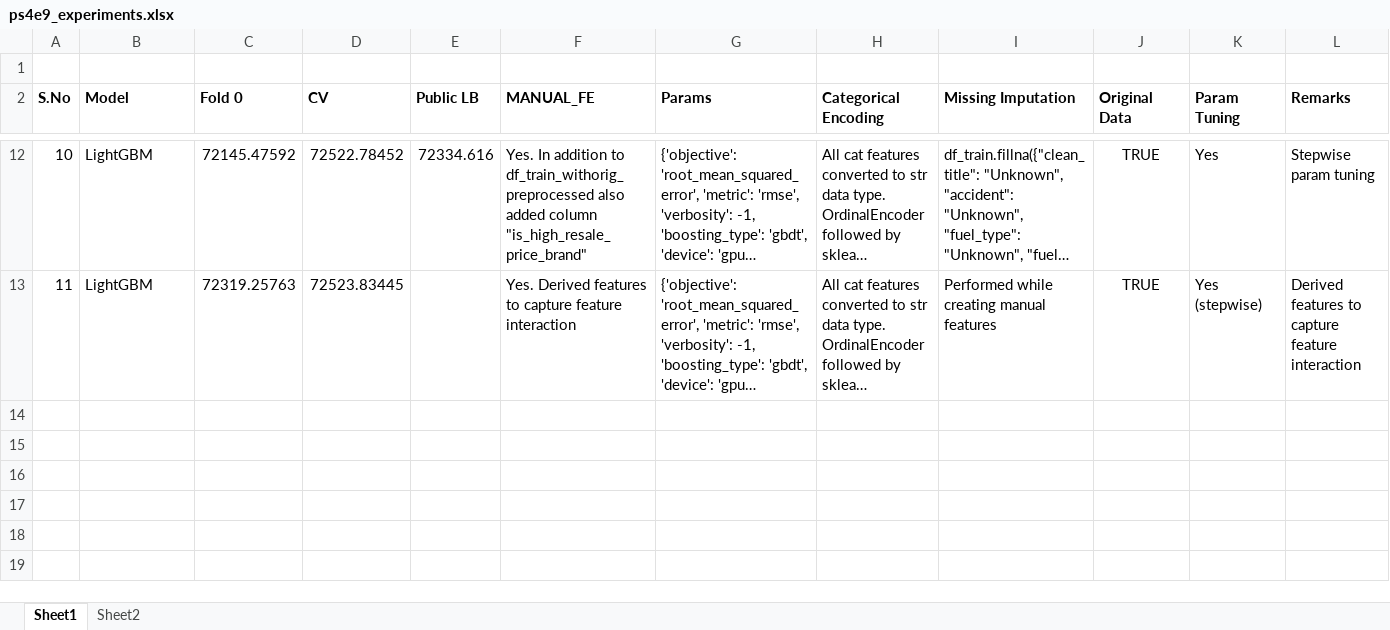
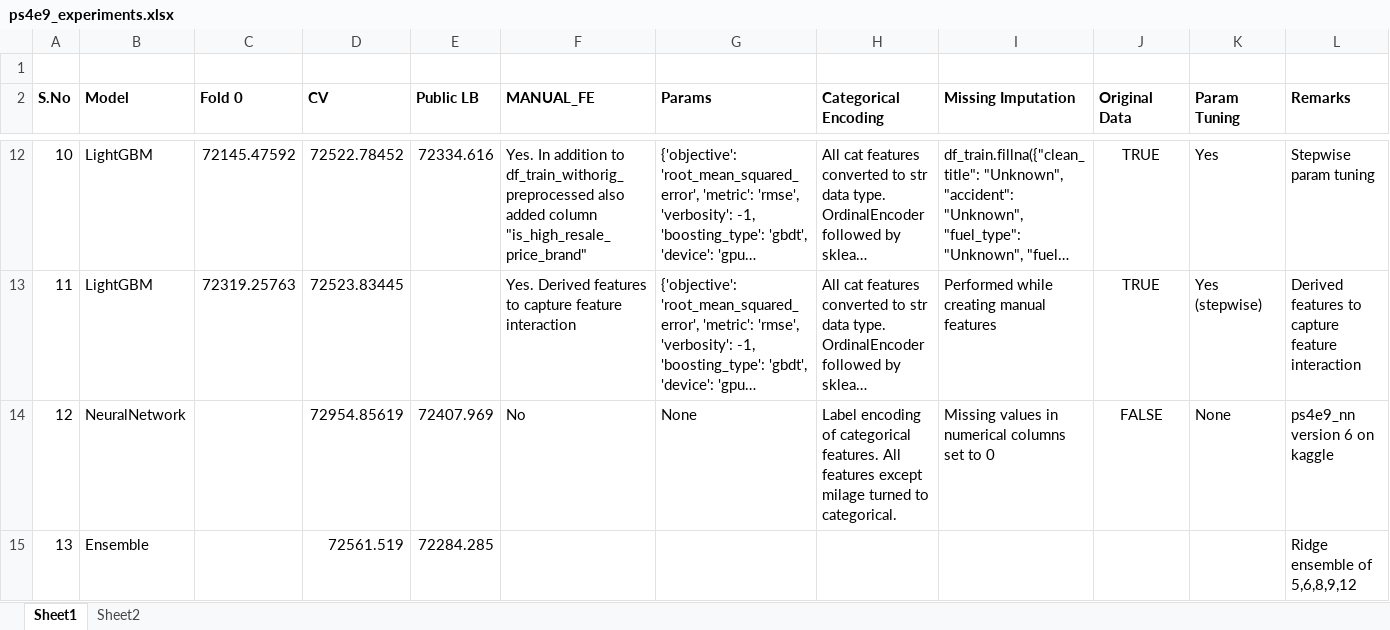
Before and after one commit to bk-anupam/KaggleChallenges, an Excel workbook: TABULAR/PS4E9/ps4e9_experiments.xlsx, sheet Sheet1, drawn as a sheet; only a part is shown, gaps mark what is left out; long unchanged cells end in …; values as stored, in another font and other column widths than the file's, no borders; the diff names each change by its address in the sheet, - before the commit and + after, or states it on an @@ line.

```diff
--- a/TABULAR/PS4E9/ps4e9_experiments.xlsx (sheet Sheet1)
+++ b/TABULAR/PS4E9/ps4e9_experiments.xlsx (sheet Sheet1)
+row 14: 12 | NeuralNetwork |  | 72954.85619 | 72407.969 | No | None | Label encoding of categorical features. All features except milage turned to categorical. | Missing values in numerical columns set to 0 | FALSE | None | ps4e9_nn version 6 on kaggle
+row 15: 13 | Ensemble |  | 72561.519 | 72284.285 |  |  |  |  |  |  | Ridge ensemble of 5,6,8,9,12
```
Also changed, not shown: 1 other file.
